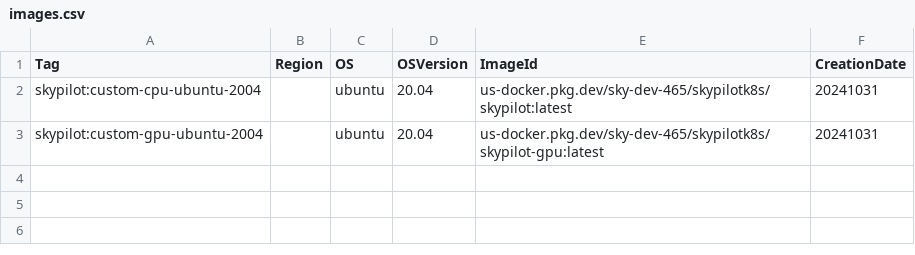
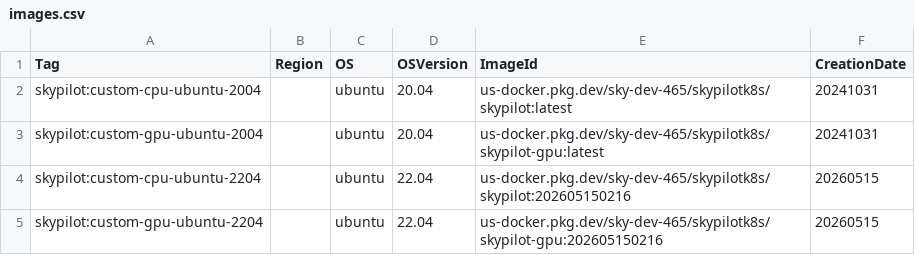
Before and after one commit to skypilot-org/skypilot-catalog, a CSV file: catalogs/v7/kubernetes/images.csv, drawn as a sheet.

Commit message:
add ubuntu 22.04 images for k8s

```diff
--- a/catalogs/v7/kubernetes/images.csv
+++ b/catalogs/v7/kubernetes/images.csv
@@ -3 +3,3 @@ skypilot:custom-cpu-ubuntu-2004,,ubuntu,20.04,us-docker.pkg.dev/sky-dev-465/skyp
 skypilot:custom-gpu-ubuntu-2004,,ubuntu,20.04,us-docker.pkg.dev/sky-dev-465/skypilotk8s/skypilot-gpu:latest,20241031
+skypilot:custom-cpu-ubuntu-2204,,ubuntu,22.04,us-docker.pkg.dev/sky-dev-465/skypilotk8s/skypilot:202605150216,20260515
+skypilot:custom-gpu-ubuntu-2204,,ubuntu,22.04,us-docker.pkg.dev/sky-dev-465/skypilotk8s/skypilot-gpu:202605150216,20260515
```
